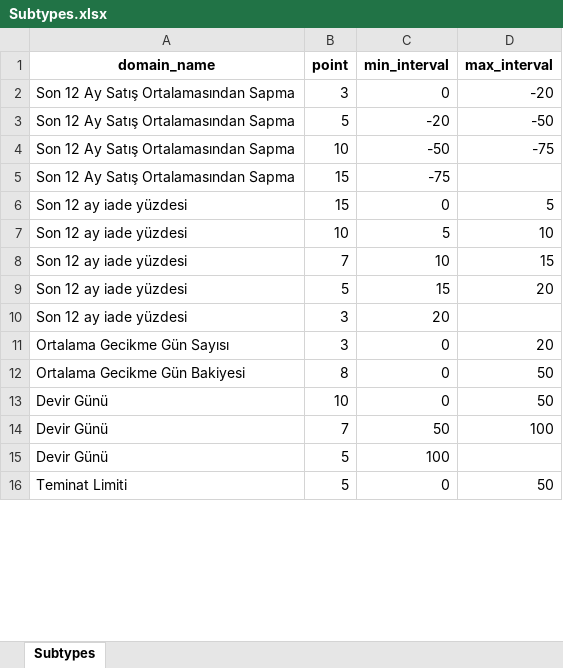
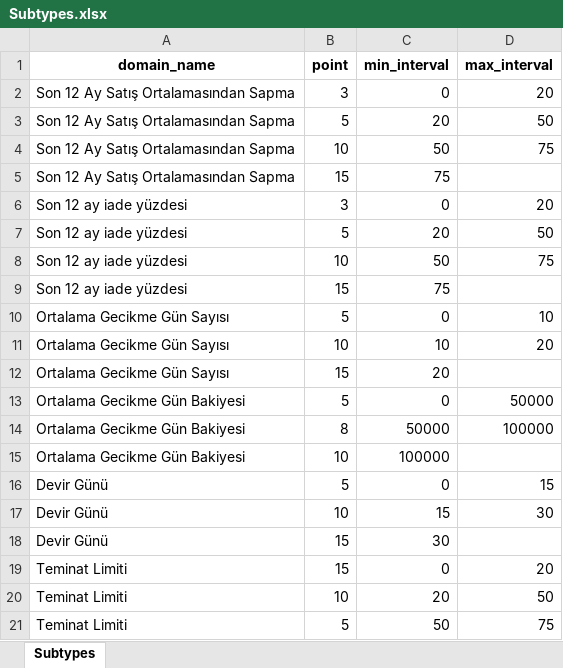
Before and after one commit to kuttamuwa/dumanCPMSBack, an Excel workbook: appconfig/data/Subtypes.xlsx, sheet Subtypes, drawn as a sheet; only a part is shown; values as stored, in another font and other column widths than the file's, no borders; removed rows and columns are numbered as before the commit, all else as after; the diff covers the shown part only; the diff names each change by its address in the sheet, - before the commit and + after, or states it on an @@ line.

```diff
--- a/appconfig/data/Subtypes.xlsx (sheet Subtypes)
+++ b/appconfig/data/Subtypes.xlsx (sheet Subtypes)
-D2 (max_interval): -20
+D2 (max_interval): 20
-C3 (min_interval): -20
+C3 (min_interval): 20
-D3 (max_interval): -50
+D3 (max_interval): 50
-C4 (min_interval): -50
+C4 (min_interval): 50
-D4 (max_interval): -75
+D4 (max_interval): 75
-C5 (min_interval): -75
+C5 (min_interval): 75
-B6 (point): 15
+B6 (point): 3
-D6 (max_interval): 5
+D6 (max_interval): 20
-row 7: Son 12 ay iade yüzdesi | 10 | 5 | 10
-row 8: Son 12 ay iade yüzdesi | 7 | 10 | 15
-C7 (min_interval): 15
+C7 (min_interval): 20
-D7 (max_interval): 20
+D7 (max_interval): 50
+row 8: Son 12 ay iade yüzdesi | 10 | 50 | 75
-B9 (point): 3
+B9 (point): 15
-C9 (min_interval): 20
+C9 (min_interval): 75
-B10 (point): 3
+B10 (point): 5
-D10 (max_interval): 20
+D10 (max_interval): 10
+row 11: Ortalama Gecikme Gün Sayısı | 10 | 10 | 20
+row 12: Ortalama Gecikme Gün Sayısı | 15 | 20
-B13 (point): 8
+B13 (point): 5
-D13 (max_interval): 50
+D13 (max_interval): 50000
+row 14: Ortalama Gecikme Gün Bakiyesi | 8 | 50000 | 100000
+row 15: Ortalama Gecikme Gün Bakiyesi | 10 | 100000
-B16 (point): 10
+B16 (point): 5
-D16 (max_interval): 50
+D16 (max_interval): 15
-row 14: Devir Günü | 7 | 50 | 100
+row 17: Devir Günü | 10 | 15 | 30
-B18:B19 (point): 5
+B18:B19 (point): 15
-C18 (min_interval): 100
+C18 (min_interval): 30
-D19 (max_interval): 50
+D19 (max_interval): 20
+row 20: Teminat Limiti | 10 | 20 | 50
+row 21: Teminat Limiti | 5 | 50 | 75
```
Also changed, not shown: 1 edited cell elsewhere in this sheet, 6 other files.
